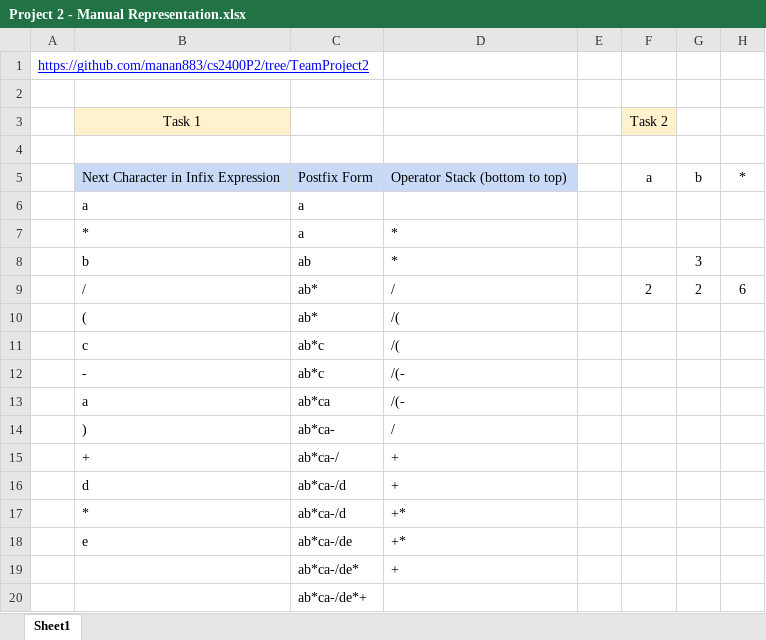
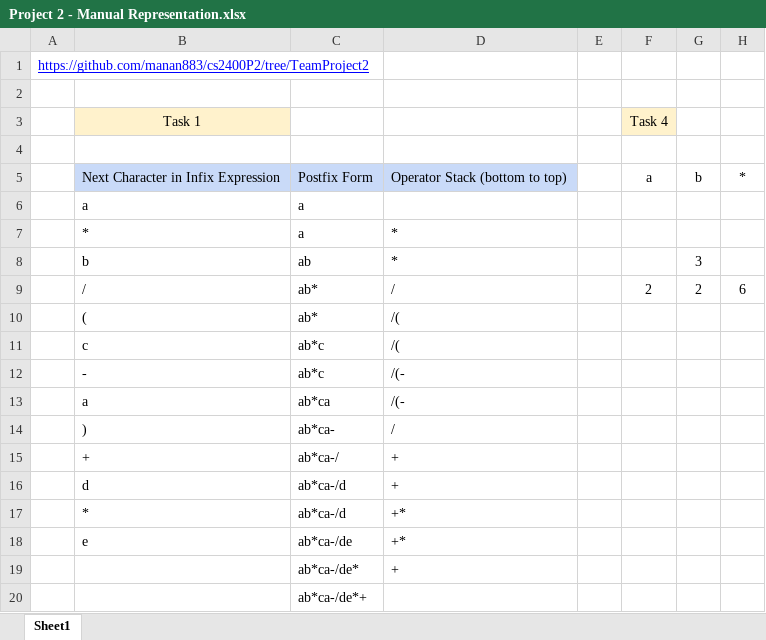
Before and after one commit to manan883/InfixToPosfix, an Excel workbook: Project 2 - Manual Representation.xlsx, sheet Sheet1, drawn as a sheet; only a part is shown; values as stored, in another font and other column widths than the file's, no borders; charts and pictures not drawn; the diff names each change by its address in the sheet, - before the commit and + after, or states it on an @@ line.

Commit message:
Updated excel sheet

```diff
--- a/Project 2 - Manual Representation.xlsx (sheet Sheet1)
+++ b/Project 2 - Manual Representation.xlsx (sheet Sheet1)
-F3: Task 2
+F3: Task 4
```
Also changed, not shown: charts or pictures.
